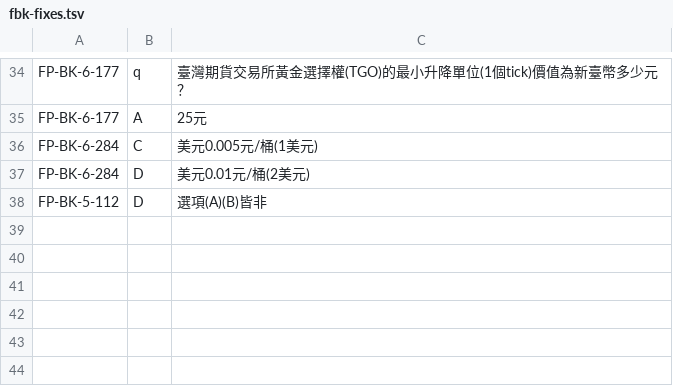
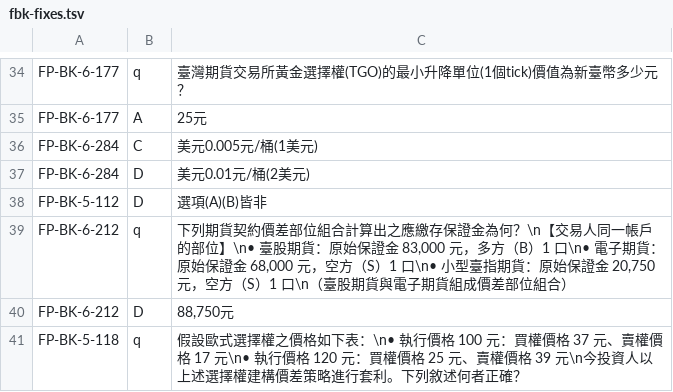
Before and after one commit to paco-study/paco-study.github.io, a TSV file: tools/annotations/fbk-fixes.tsv, drawn as a sheet; only a part is shown, gaps mark what is left out; the diff names each change by its address in the sheet, - before the commit and + after, or states it on an @@ line.

```diff
--- a/tools/annotations/fbk-fixes.tsv
+++ b/tools/annotations/fbk-fixes.tsv
+row 39: FP-BK-6-212 | q | 下列期貨契約價差部位組合計算出之應繳存保證金為何？\n【交易人同一帳戶的部位】\n• 臺股期貨：原始保證金 83,000 元，多方（B）1 口\n• 電子期貨：原始保證金 68,000 元，空方（S）1 口\n• 小型臺指期貨：原始保證金 20,750 元，空方（S）1 口\n（臺股期貨與電子期貨組成價差部位組合）
+row 40: FP-BK-6-212 | D | 88,750元
+row 41: FP-BK-5-118 | q | 假設歐式選擇權之價格如下表：\n• 執行價格 100 元：買權價格 37 元、賣權價格 17 元\n• 執行價格 120 元：買權價格 25 元、賣權價格 39 元\n今投資人以上述選擇權建構價差策略進行套利。下列敘述何者正確？
```
Also changed, not shown: 4 other files.
